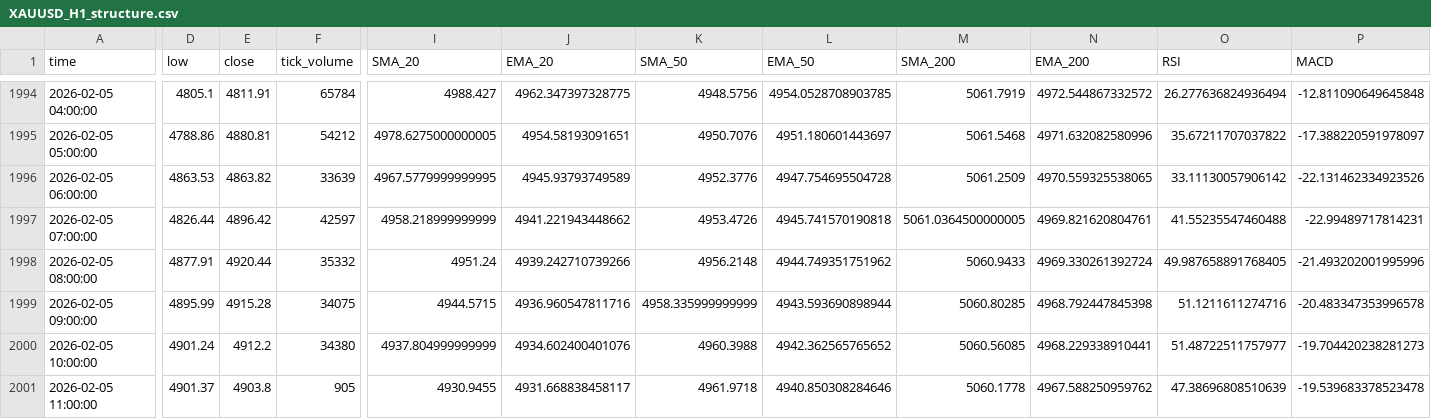
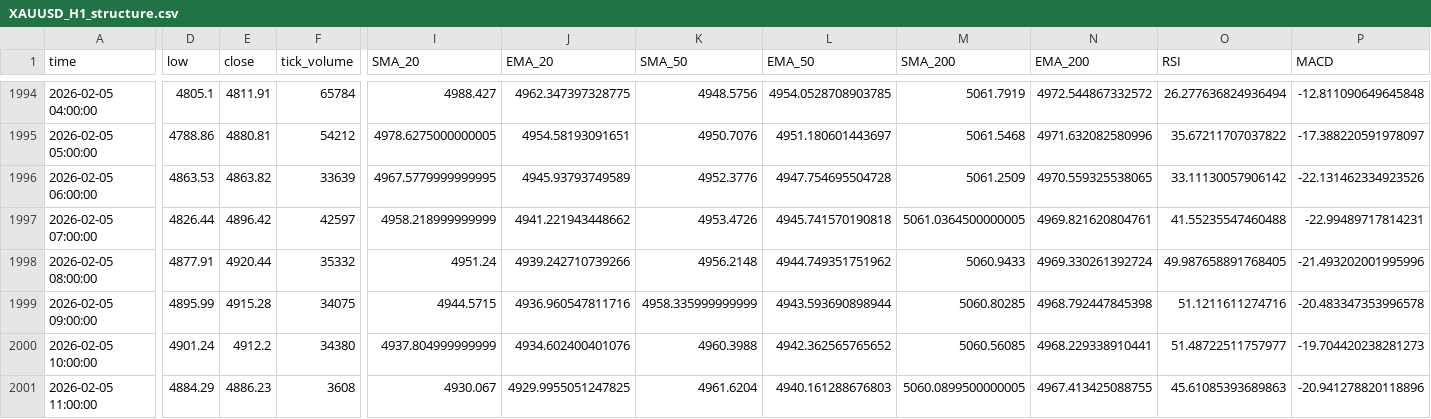
Before and after one commit to iyashpalsingh/Commodity_T, a CSV file: enriched_data/XAUUSD_H1_structure.csv, drawn as a sheet; only a part is shown, gaps mark what is left out; the diff covers the shown part only; the diff names each change by its address in the sheet, - before the commit and + after, or states it on an @@ line.

```diff
--- a/enriched_data/XAUUSD_H1_structure.csv
+++ b/enriched_data/XAUUSD_H1_structure.csv
-D2001 (low): 4901.37
+D2001 (low): 4884.29
-E2001 (close): 4903.8
+E2001 (close): 4886.23
-F2001 (tick_volume): 905
+F2001 (tick_volume): 3608
-I2001 (SMA_20): 4930.9455
+I2001 (SMA_20): 4930.067
-J2001 (EMA_20): 4931.668838458117
+J2001 (EMA_20): 4929.9955051247825
-K2001 (SMA_50): 4961.9718
+K2001 (SMA_50): 4961.6204
-L2001 (EMA_50): 4940.850308284646
+L2001 (EMA_50): 4940.161288676803
-M2001 (SMA_200): 5060.1778
+M2001 (SMA_200): 5060.0899500000005
-N2001 (EMA_200): 4967.588250959762
+N2001 (EMA_200): 4967.413425088755
-O2001 (RSI): 47.38696808510639
+O2001 (RSI): 45.61085393689863
-P2001 (MACD): -19.539683378523478
+P2001 (MACD): -20.941278820118896
```
Also changed, not shown: 3 edited cells elsewhere in this file, enriched_data/XAUUSD_M15_signals.csv, enriched_data/XAUUSD_M15_smart_money.csv, 4 other files.
